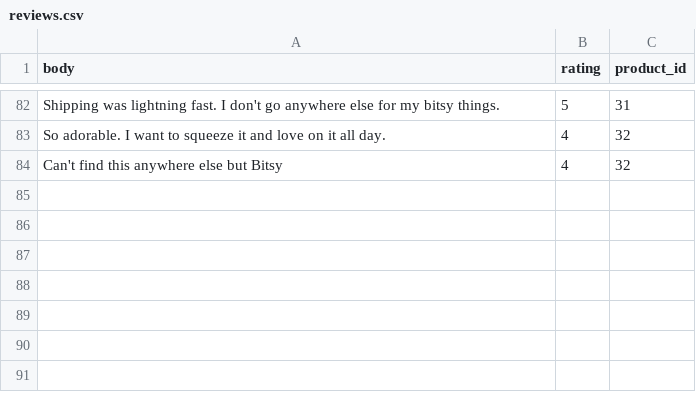
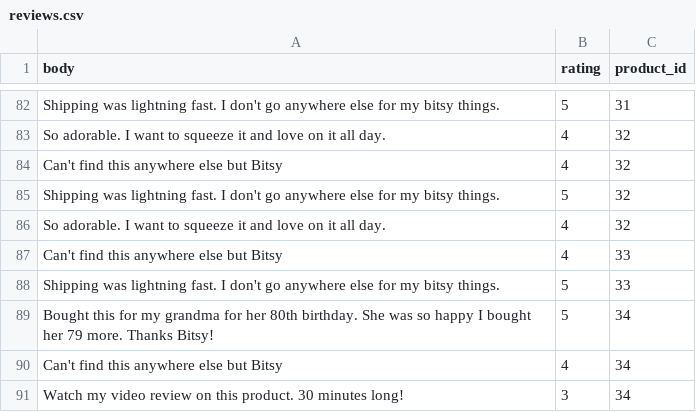
Before and after one commit to vikshab/C3Projects--bEtsy, a CSV file: db/reviews.csv, drawn as a sheet; only a part is shown, gaps mark what is left out.

Commit message:
added reviews to seed for all products

```diff
--- a/db/reviews.csv
+++ b/db/reviews.csv
@@ -84 +84,8 @@ body,rating,product_id
 "Can't find this anywhere else but Bitsy",4,32
+"Shipping was lightning fast. I don't go anywhere else for my bitsy things.",5,32
+"So adorable. I want to squeeze it and love on it all day.",4,32
+"Can't find this anywhere else but Bitsy",4,33
+"Shipping was lightning fast. I don't go anywhere else for my bitsy things.",5,33
+"Bought this for my grandma for her 80th birthday. She was so happy I bought her 79 more. Thanks Bitsy!",5,34
+"Can't find this anywhere else but Bitsy",4,34
+"Watch my video review on this product. 30 minutes long!",3,34
```
